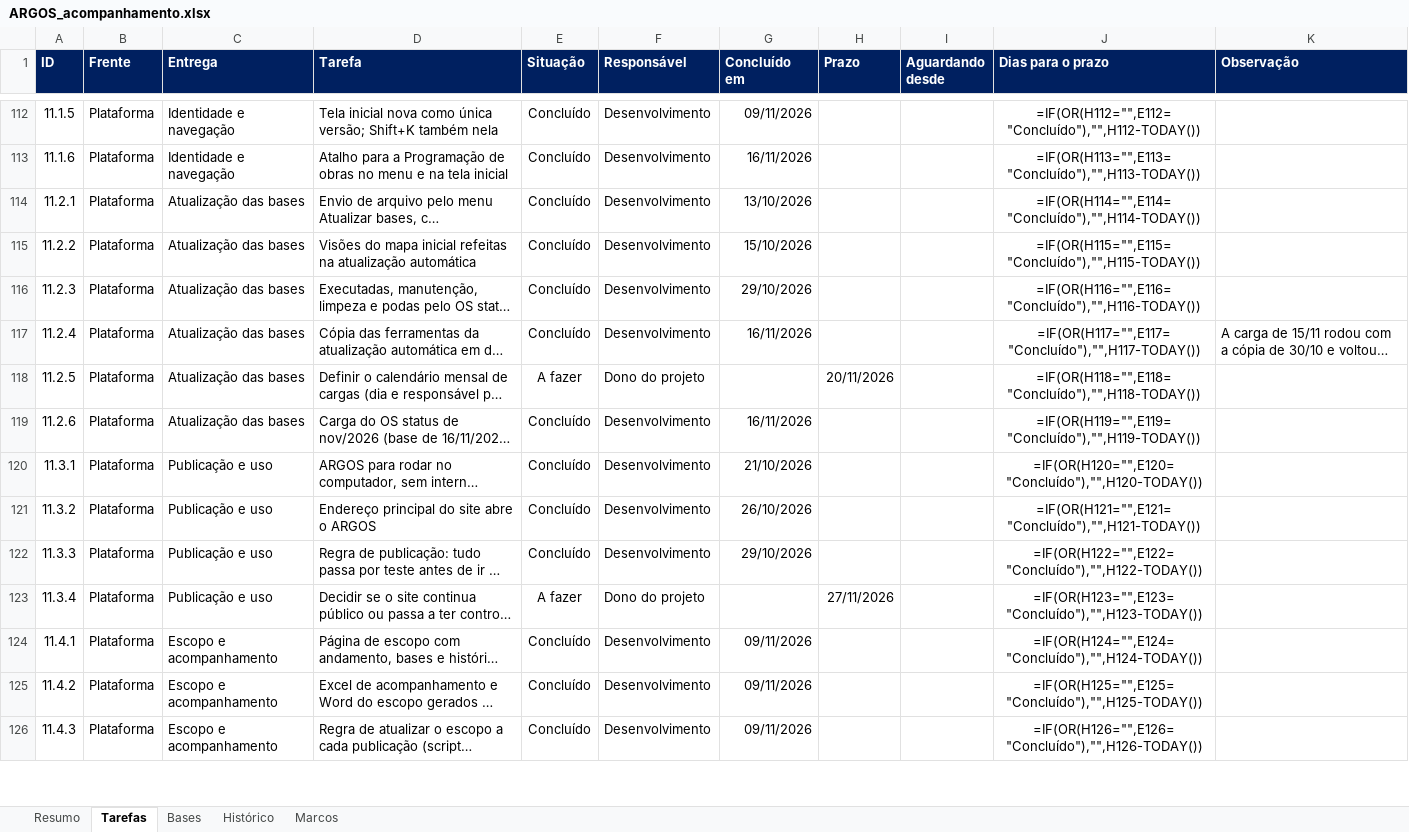
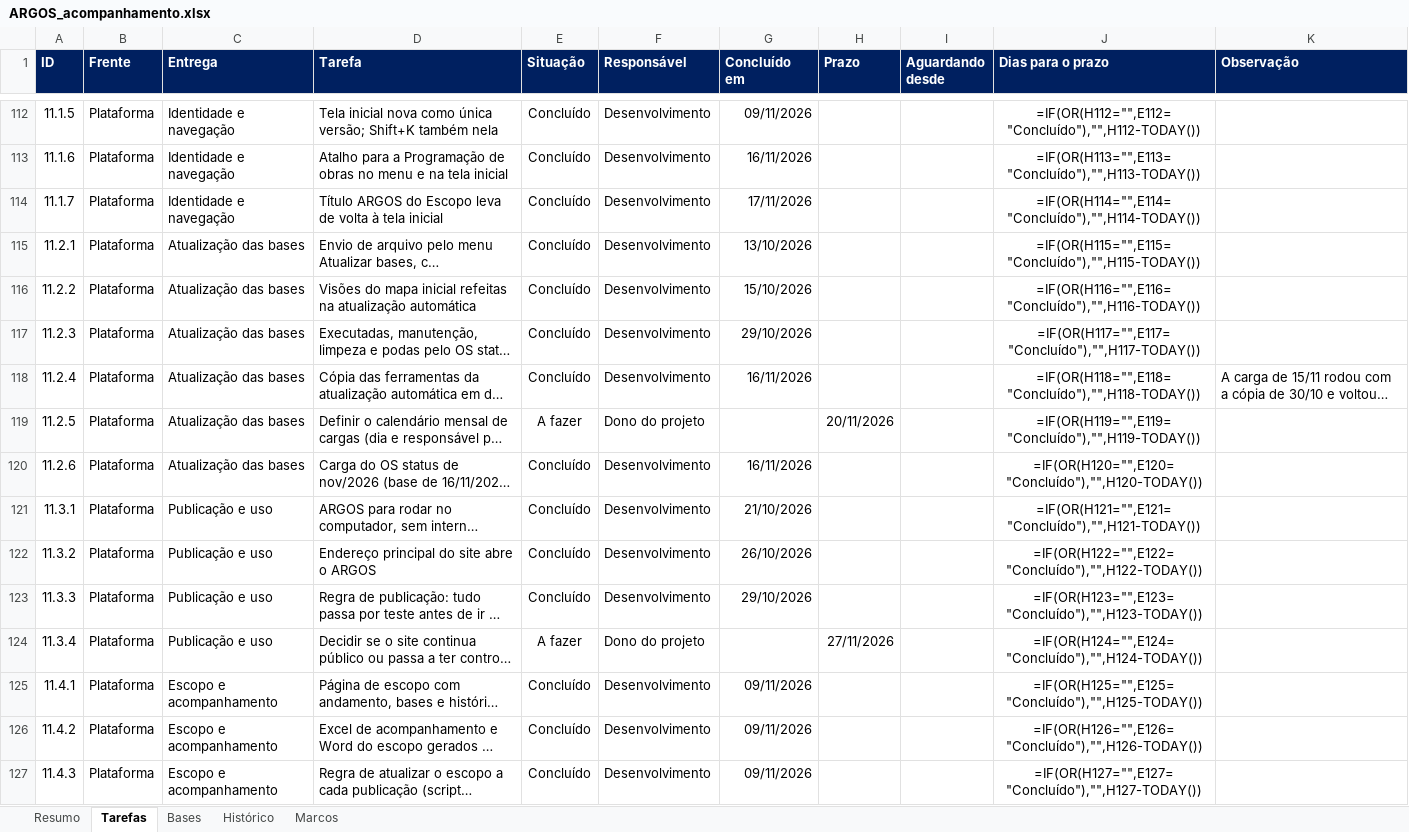
Before and after one commit to LGRSV/vera-vegeta-o-back, an Excel workbook: teste/escopo/ARGOS_acompanhamento.xlsx, sheet Tarefas, drawn as a sheet; only a part is shown, gaps mark what is left out; long unchanged cells end in …; values as stored, in another font and other column widths than the file's, no borders; formulas without a stored value are shown as written; conditional formats not drawn; addresses are those after the commit; the diff covers the shown part only; the diff names each change by its address in the sheet, - before the commit and + after, or states it on an @@ line.

```diff
--- a/teste/escopo/ARGOS_acompanhamento.xlsx (sheet Tarefas)
+++ b/teste/escopo/ARGOS_acompanhamento.xlsx (sheet Tarefas)
+row 114: 11.1.7 | Plataforma | Identidade e navegação | Título ARGOS do Escopo leva de volta à tela inicial | Concluído | Desenvolvimento | 17/11/2026 |  |  | =IF(OR(H114="",E114="Concluído"),"",H114-TODAY())
-J115 (Dias para o prazo): =IF(OR(H114="",E114="Concluído"),"",H114-TODAY())
+J115 (Dias para o prazo): =IF(OR(H115="",E115="Concluído"),"",H115-TODAY())
-J116 (Dias para o prazo): =IF(OR(H115="",E115="Concluído"),"",H115-TODAY())
+J116 (Dias para o prazo): =IF(OR(H116="",E116="Concluído"),"",H116-TODAY())
-J117 (Dias para o prazo): =IF(OR(H116="",E116="Concluído"),"",H116-TODAY())
+J117 (Dias para o prazo): =IF(OR(H117="",E117="Concluído"),"",H117-TODAY())
-J118 (Dias para o prazo): =IF(OR(H117="",E117="Concluído"),"",H117-TODAY())
+J118 (Dias para o prazo): =IF(OR(H118="",E118="Concluído"),"",H118-TODAY())
-J119 (Dias para o prazo): =IF(OR(H118="",E118="Concluído"),"",H118-TODAY())
+J119 (Dias para o prazo): =IF(OR(H119="",E119="Concluído"),"",H119-TODAY())
-J120 (Dias para o prazo): =IF(OR(H119="",E119="Concluído"),"",H119-TODAY())
+J120 (Dias para o prazo): =IF(OR(H120="",E120="Concluído"),"",H120-TODAY())
-J121 (Dias para o prazo): =IF(OR(H120="",E120="Concluído"),"",H120-TODAY())
+J121 (Dias para o prazo): =IF(OR(H121="",E121="Concluído"),"",H121-TODAY())
-J122 (Dias para o prazo): =IF(OR(H121="",E121="Concluído"),"",H121-TODAY())
+J122 (Dias para o prazo): =IF(OR(H122="",E122="Concluído"),"",H122-TODAY())
-J123 (Dias para o prazo): =IF(OR(H122="",E122="Concluído"),"",H122-TODAY())
+J123 (Dias para o prazo): =IF(OR(H123="",E123="Concluído"),"",H123-TODAY())
-J124 (Dias para o prazo): =IF(OR(H123="",E123="Concluído"),"",H123-TODAY())
+J124 (Dias para o prazo): =IF(OR(H124="",E124="Concluído"),"",H124-TODAY())
-J125 (Dias para o prazo): =IF(OR(H124="",E124="Concluído"),"",H124-TODAY())
+J125 (Dias para o prazo): =IF(OR(H125="",E125="Concluído"),"",H125-TODAY())
-J126 (Dias para o prazo): =IF(OR(H125="",E125="Concluído"),"",H125-TODAY())
+J126 (Dias para o prazo): =IF(OR(H126="",E126="Concluído"),"",H126-TODAY())
-J127 (Dias para o prazo): =IF(OR(H126="",E126="Concluído"),"",H126-TODAY())
+J127 (Dias para o prazo): =IF(OR(H127="",E127="Concluído"),"",H127-TODAY())
```
Also changed, not shown: 41 edited cells elsewhere in this sheet, sheet Resumo, sheet Histórico, 4 other files.
